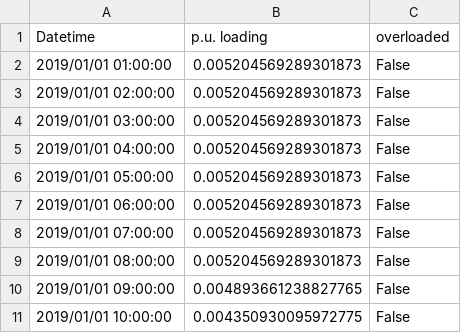
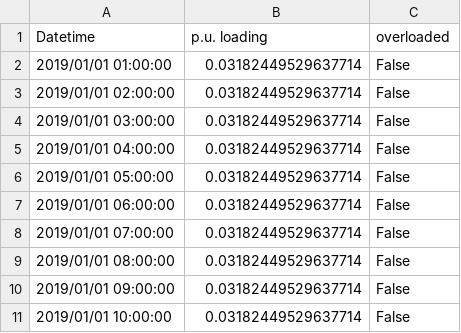
Before and after one commit to urbanopt/urbanopt-ditto-reader, a CSV file: example/run/baseline_scenario/opendss/results/Lines/Line.17f547a3-aad9-4cc3-98be-327aefe6a1d6.csv, drawn as a sheet.

```diff
--- a/example/run/baseline_scenario/opendss/results/Lines/Line.17f547a3-aad9-4cc3-98be-327aefe6a1d6.csv
+++ b/example/run/baseline_scenario/opendss/results/Lines/Line.17f547a3-aad9-4cc3-98be-327aefe6a1d6.csv
@@ -1,11 +1,11 @@
 Datetime,p.u. loading,overloaded
-2019/01/01 01:00:00,0.005204569289301873,False
-2019/01/01 02:00:00,0.005204569289301873,False
-2019/01/01 03:00:00,0.005204569289301873,False
-2019/01/01 04:00:00,0.005204569289301873,False
-2019/01/01 05:00:00,0.005204569289301873,False
-2019/01/01 06:00:00,0.005204569289301873,False
-2019/01/01 07:00:00,0.005204569289301873,False
-2019/01/01 08:00:00,0.005204569289301873,False
-2019/01/01 09:00:00,0.004893661238827765,False
-2019/01/01 10:00:00,0.004350930095972775,False
+2019/01/01 01:00:00,0.03182449529637714,False
+2019/01/01 02:00:00,0.03182449529637714,False
+2019/01/01 03:00:00,0.03182449529637714,False
+2019/01/01 04:00:00,0.03182449529637714,False
+2019/01/01 05:00:00,0.03182449529637714,False
+2019/01/01 06:00:00,0.03182449529637714,False
+2019/01/01 07:00:00,0.03182449529637714,False
+2019/01/01 08:00:00,0.03182449529637714,False
+2019/01/01 09:00:00,0.03182449529637714,False
+2019/01/01 10:00:00,0.03182449529637714,False
```
Also changed, not shown: example/run/baseline_scenario/opendss/results/Features/7.csv, example/run/baseline_scenario/opendss/results/Lines/Line.10e9de09-902c-4373-8fa3-06a3e19e8b38.csv, 17 other files.
